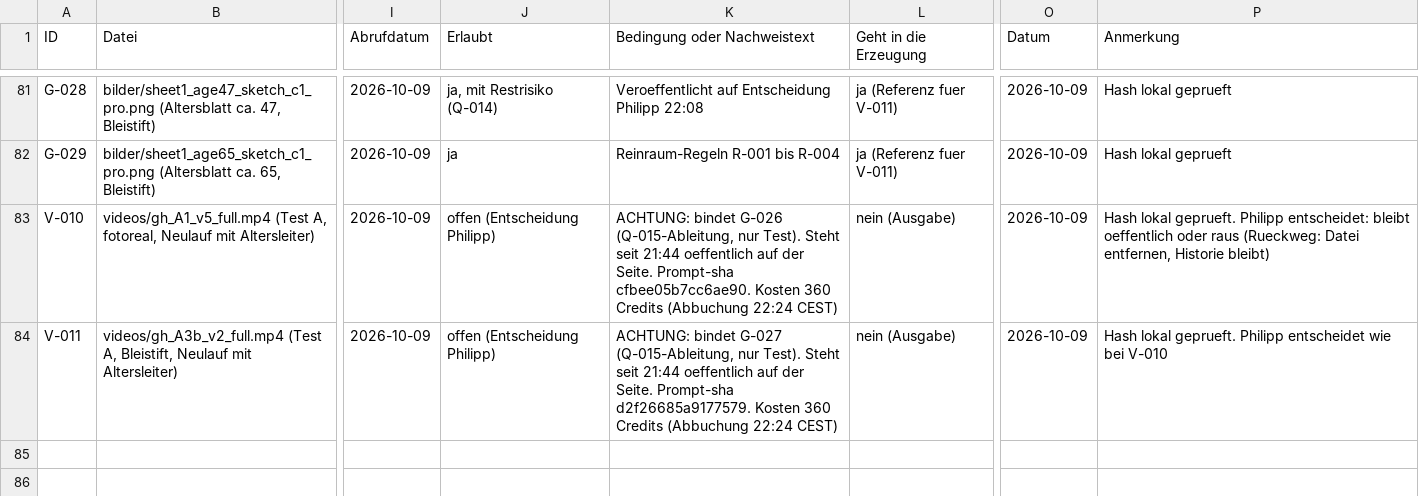
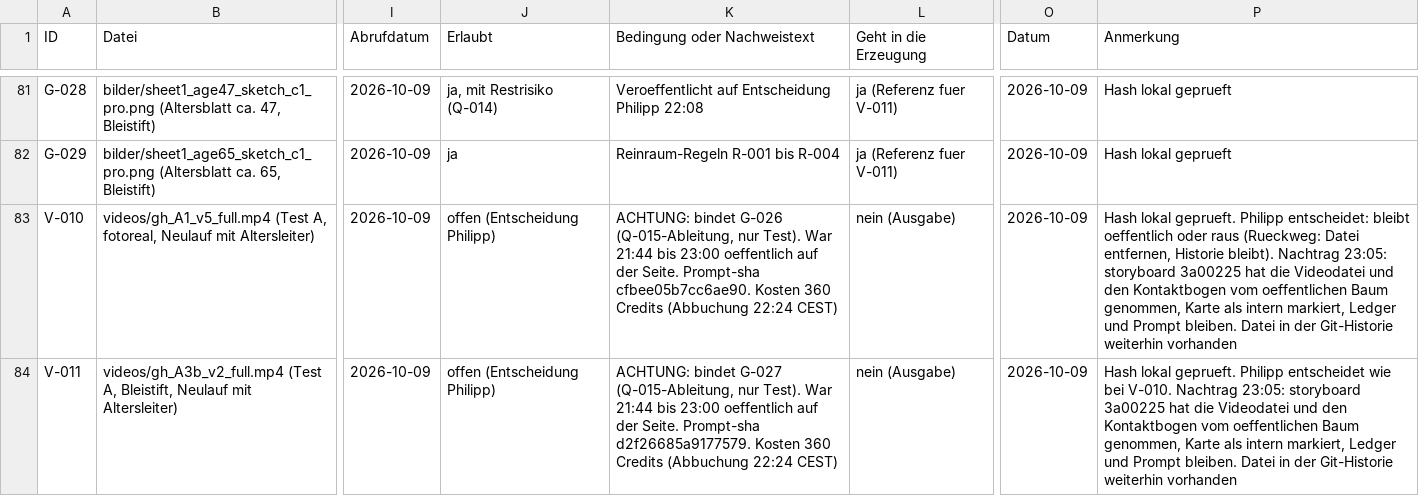
Before and after one commit to pschwinger/goldener-herbst-fallstudie, a CSV file: quellen/Quellenliste.csv, drawn as a sheet; only a part is shown, gaps mark what is left out; the diff names each change by its address in the sheet, - before the commit and + after, or states it on an @@ line.

```diff
--- a/quellen/Quellenliste.csv
+++ b/quellen/Quellenliste.csv
-K83 (Bedingung oder Nachweistext): …nur Test). Steht seit 21:44 oeffentlich auf…
+K83 (Bedingung oder Nachweistext): …nur Test). War 21:44 bis 23:00 oeffentlich auf…
-P83 (Anmerkung): …entfernen, Historie bleibt)
+P83 (Anmerkung): …entfernen, Historie bleibt). Nachtrag 23:05: storyboard 3a00225 hat die Videodatei und den Kontaktbogen vom oeffentlichen Baum genommen, Karte als intern markiert, Ledger und Prompt bleiben. Datei in der Git-Historie weiterhin vorhanden
-K84 (Bedingung oder Nachweistext): …nur Test). Steht seit 21:44 oeffentlich auf…
+K84 (Bedingung oder Nachweistext): …nur Test). War 21:44 bis 23:00 oeffentlich auf…
-P84 (Anmerkung): …wie bei V-010
+P84 (Anmerkung): …wie bei V-010. Nachtrag 23:05: storyboard 3a00225 hat die Videodatei und den Kontaktbogen vom oeffentlichen Baum genommen, Karte als intern markiert, Ledger und Prompt bleiben. Datei in der Git-Historie weiterhin vorhanden
```
